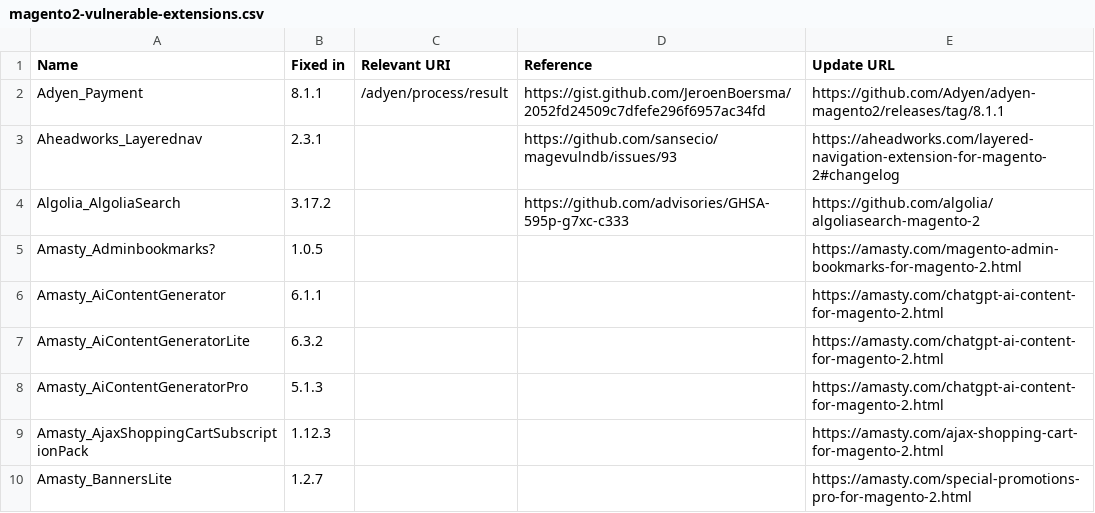
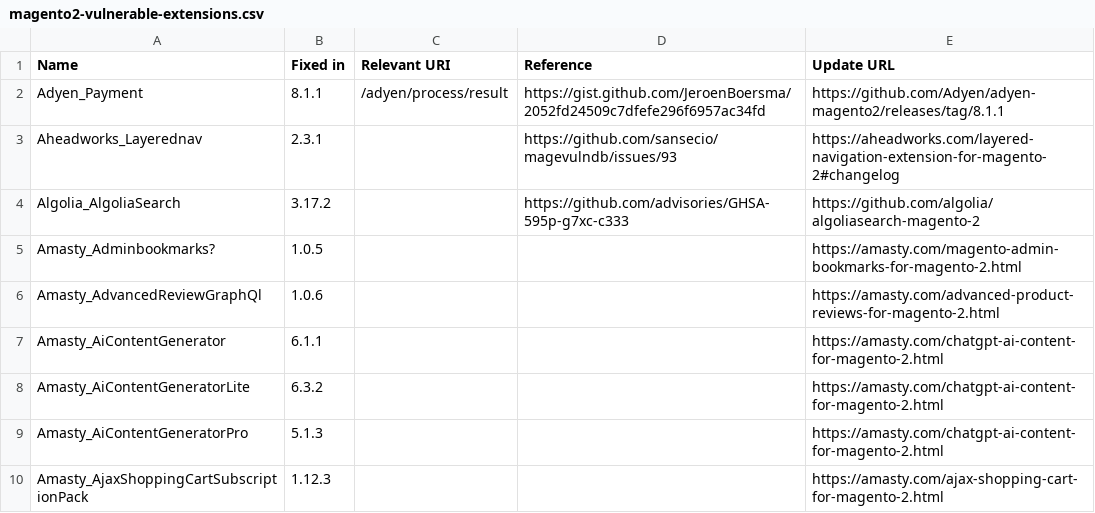
Before and after one commit to sansecio/magevulndb, a CSV file: magento2-vulnerable-extensions.csv, drawn as a sheet; only a part is shown; the shorter side is filled out with more unchanged rows; the diff names each change by its address in the sheet, - before the commit and + after, or states it on an @@ line.

Commit message:
add amasty advanced product reviews

```diff
--- a/magento2-vulnerable-extensions.csv
+++ b/magento2-vulnerable-extensions.csv
+row 6: Amasty_AdvancedReviewGraphQl | 1.0.6 |  |  | https://amasty.com/advanced-product-reviews-for-magento-2.html
```
